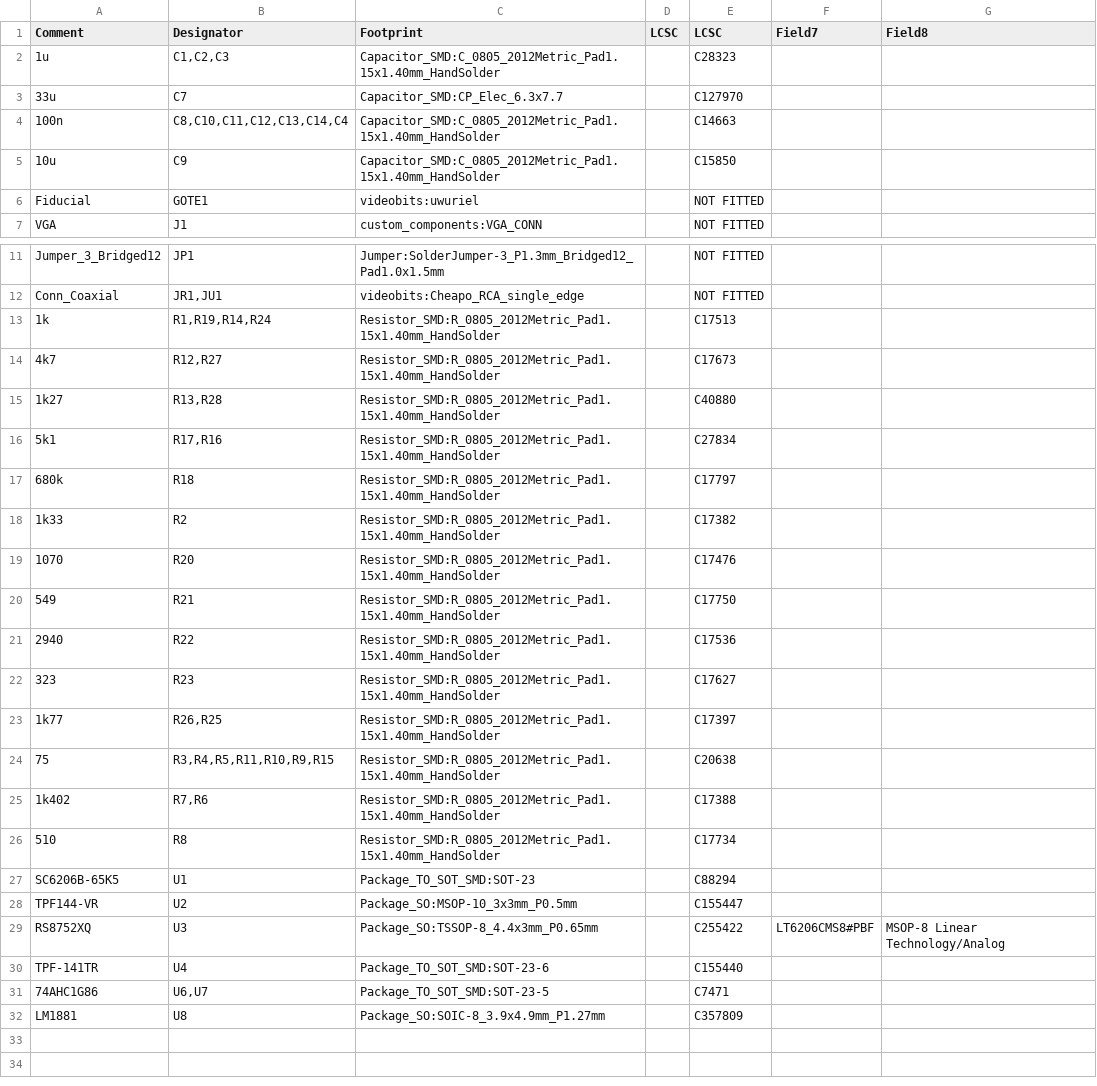
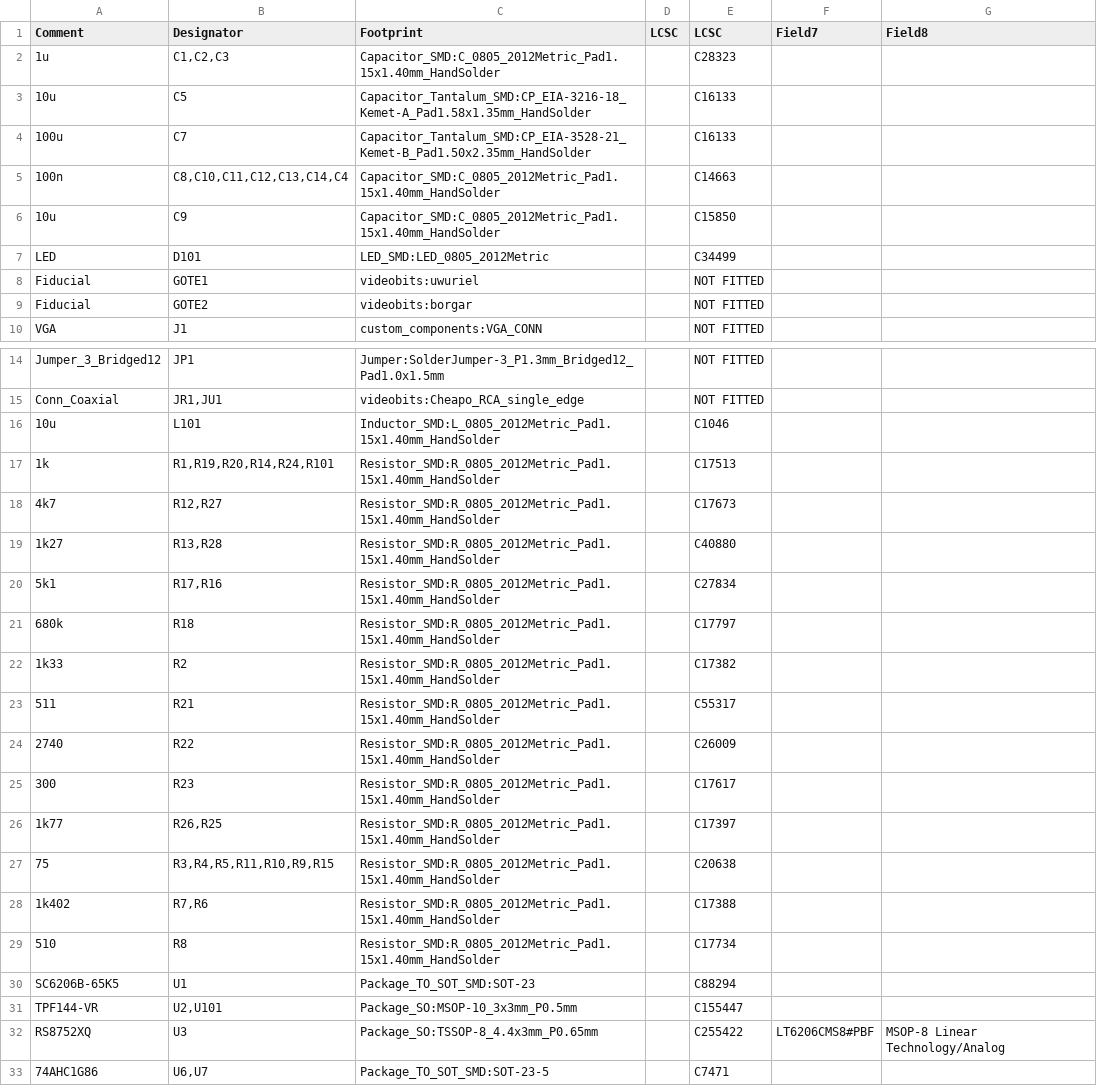
Before and after one commit to jamvanderloeff/RGB-to-component, a CSV file: RGB-to-component.csv, drawn as a sheet; only a part is shown, gaps mark what is left out; the shorter side is filled out with more unchanged rows.

```diff
--- a/RGB-to-component.csv
+++ b/RGB-to-component.csv
@@ -2,6 +2,9 @@ Comment,Designator,Footprint,LCSC, LCSC, Field7, Field8
 "1u","C1,C2,C3","Capacitor_SMD:C_0805_2012Metric_Pad1.15x1.40mm_HandSolder","","C28323","",""
-"33u","C7","Capacitor_SMD:CP_Elec_6.3x7.7","","C127970","",""
+"10u","C5","Capacitor_Tantalum_SMD:CP_EIA-3216-18_Kemet-A_Pad1.58x1.35mm_HandSolder",""," C16133","",""
+"100u","C7","Capacitor_Tantalum_SMD:CP_EIA-3528-21_Kemet-B_Pad1.50x2.35mm_HandSolder",""," C16133","",""
 "100n","C8,C10,C11,C12,C13,C14,C4","Capacitor_SMD:C_0805_2012Metric_Pad1.15x1.40mm_HandSolder","","C14663","",""
 "10u","C9","Capacitor_SMD:C_0805_2012Metric_Pad1.15x1.40mm_HandSolder","","C15850","",""
+"LED","D101","LED_SMD:LED_0805_2012Metric","","C34499","",""
 "Fiducial","GOTE1","videobits:uwuriel","","NOT FITTED","",""
+"Fiducial","GOTE2","videobits:borgar","","NOT FITTED","",""
 "VGA","J1","custom_components:VGA_CONN","","NOT FITTED","",""
@@ -12,3 +15,4 @@ Comment,Designator,Footprint,LCSC, LCSC, Field7, Field8
 "Conn_Coaxial","JR1,JU1","videobits:Cheapo_RCA_single_edge","","NOT FITTED","",""
-"1k","R1,R19,R14,R24","Resistor_SMD:R_0805_2012Metric_Pad1.15x1.40mm_HandSolder","","C17513","",""
+"10u","L101","Inductor_SMD:L_0805_2012Metric_Pad1.15x1.40mm_HandSolder","","C1046","",""
+"1k","R1,R19,R20,R14,R24,R101","Resistor_SMD:R_0805_2012Metric_Pad1.15x1.40mm_HandSolder","","C17513","",""
 "4k7","R12,R27","Resistor_SMD:R_0805_2012Metric_Pad1.15x1.40mm_HandSolder","","C17673","",""
@@ -18,6 +22,5 @@ Comment,Designator,Footprint,LCSC, LCSC, Field7, Field8
 "1k33","R2","Resistor_SMD:R_0805_2012Metric_Pad1.15x1.40mm_HandSolder","","C17382","",""
-"1070","R20","Resistor_SMD:R_0805_2012Metric_Pad1.15x1.40mm_HandSolder","","C17476","",""
-"549","R21","Resistor_SMD:R_0805_2012Metric_Pad1.15x1.40mm_HandSolder","","C17750","",""
-"2940","R22","Resistor_SMD:R_0805_2012Metric_Pad1.15x1.40mm_HandSolder","","C17536","",""
-"323","R23","Resistor_SMD:R_0805_2012Metric_Pad1.15x1.40mm_HandSolder","","C17627","",""
+"511","R21","Resistor_SMD:R_0805_2012Metric_Pad1.15x1.40mm_HandSolder","","C55317","",""
+"2740","R22","Resistor_SMD:R_0805_2012Metric_Pad1.15x1.40mm_HandSolder","","C26009","",""
+"300","R23","Resistor_SMD:R_0805_2012Metric_Pad1.15x1.40mm_HandSolder","","C17617","",""
 "1k77","R26,R25","Resistor_SMD:R_0805_2012Metric_Pad1.15x1.40mm_HandSolder","","C17397","",""
@@ -27,5 +30,4 @@ Comment,Designator,Footprint,LCSC, LCSC, Field7, Field8
 "SC6206B-65K5","U1","Package_TO_SOT_SMD:SOT-23","","C88294","",""
-"TPF144-VR","U2","Package_SO:MSOP-10_3x3mm_P0.5mm","","C155447","",""
+"TPF144-VR","U2,U101","Package_SO:MSOP-10_3x3mm_P0.5mm","","C155447","",""
 "RS8752XQ","U3","Package_SO:TSSOP-8_4.4x3mm_P0.65mm","","C255422","LT6206CMS8#PBF","MSOP-8 Linear Technology/Analog"
-"TPF-141TR","U4","Package_TO_SOT_SMD:SOT-23-6","","C155440","",""
 "74AHC1G86","U6,U7","Package_TO_SOT_SMD:SOT-23-5","","C7471","",""
```
Also changed, not shown: gerbs/RGB-to-component-top-pos.csv, 20 other files.
